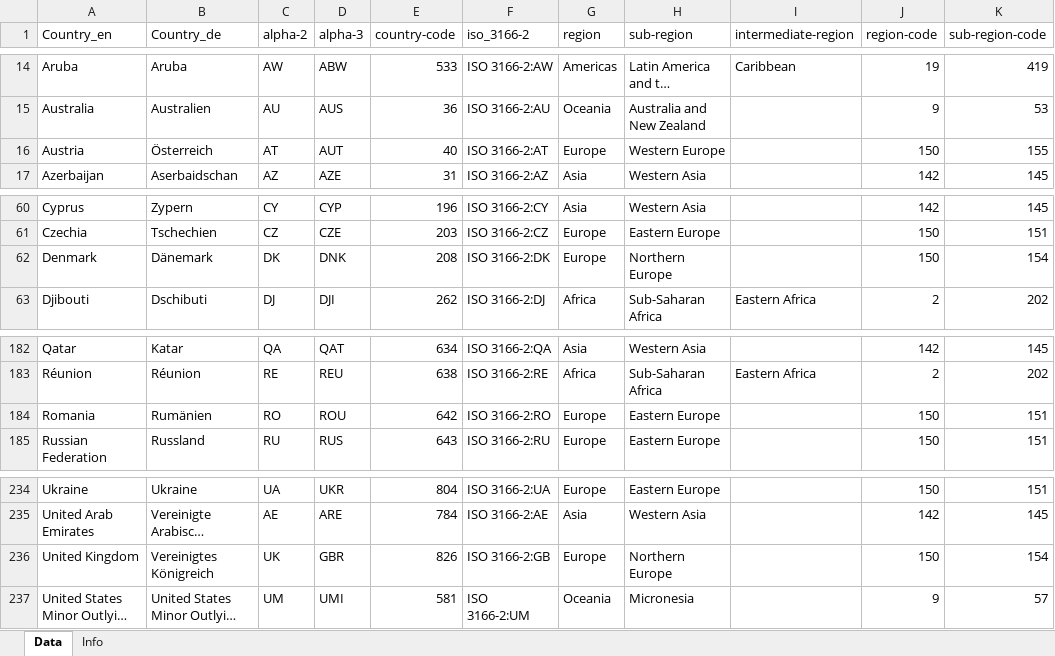
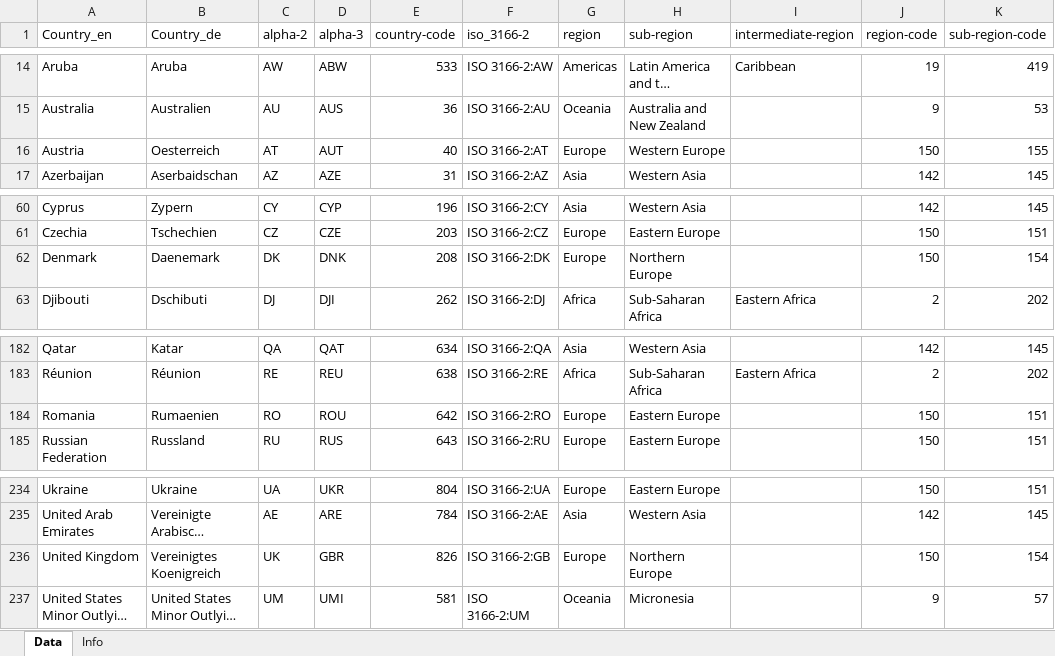
Before and after one commit to chrylt/endemo-v2.0.0-Alpha, an Excel workbook: input/general/Abbreviations.xlsx, sheet Data, drawn as a sheet; only a part is shown, gaps mark what is left out; long unchanged cells end in …; values as stored, in another font and other column widths than the file's, no borders; the diff names each change by its address in the sheet, - before the commit and + after, or states it on an @@ line.

```diff
--- a/input/general/Abbreviations.xlsx (sheet Data)
+++ b/input/general/Abbreviations.xlsx (sheet Data)
-B16 (Country_de): Österreich
+B16 (Country_de): Oesterreich
-B62 (Country_de): Dänemark
+B62 (Country_de): Daenemark
-B184 (Country_de): Rumänien
+B184 (Country_de): Rumaenien
-B236 (Country_de): Vereinigtes Königreich
+B236 (Country_de): Vereinigtes Koenigreich
```
Also changed, not shown: output/endemo2_amount_prognosis.xlsx, output/endemo2_demand_projections.xlsx, 29 other files.
